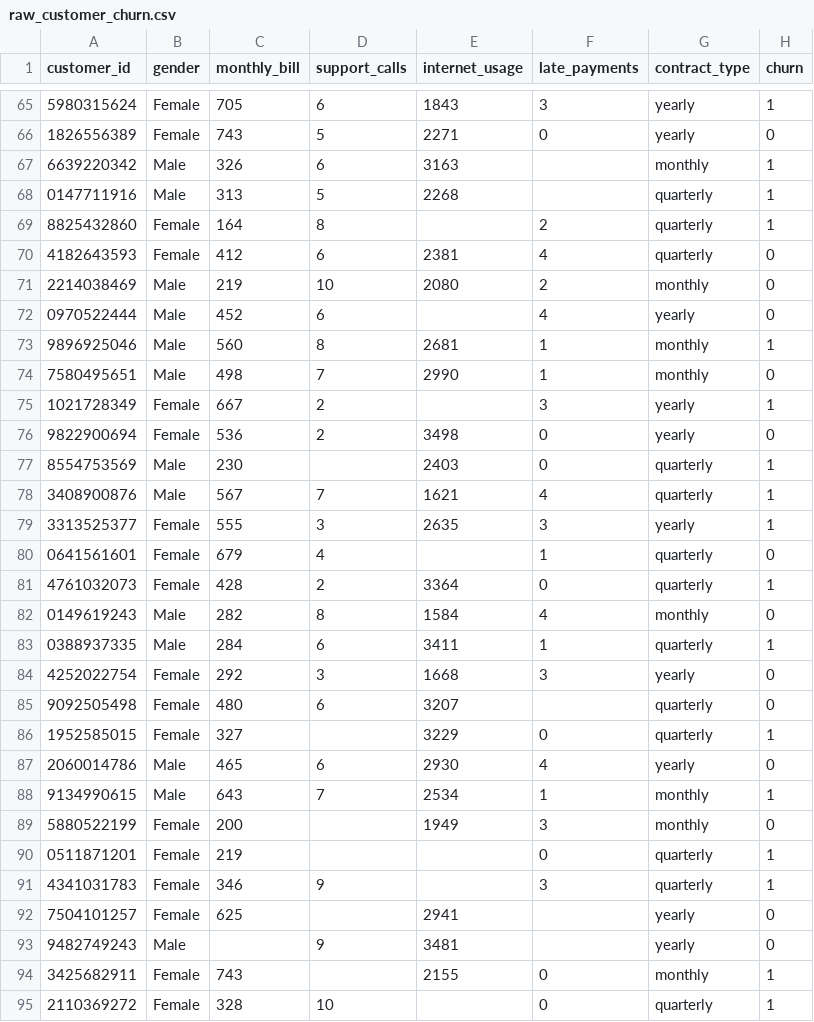
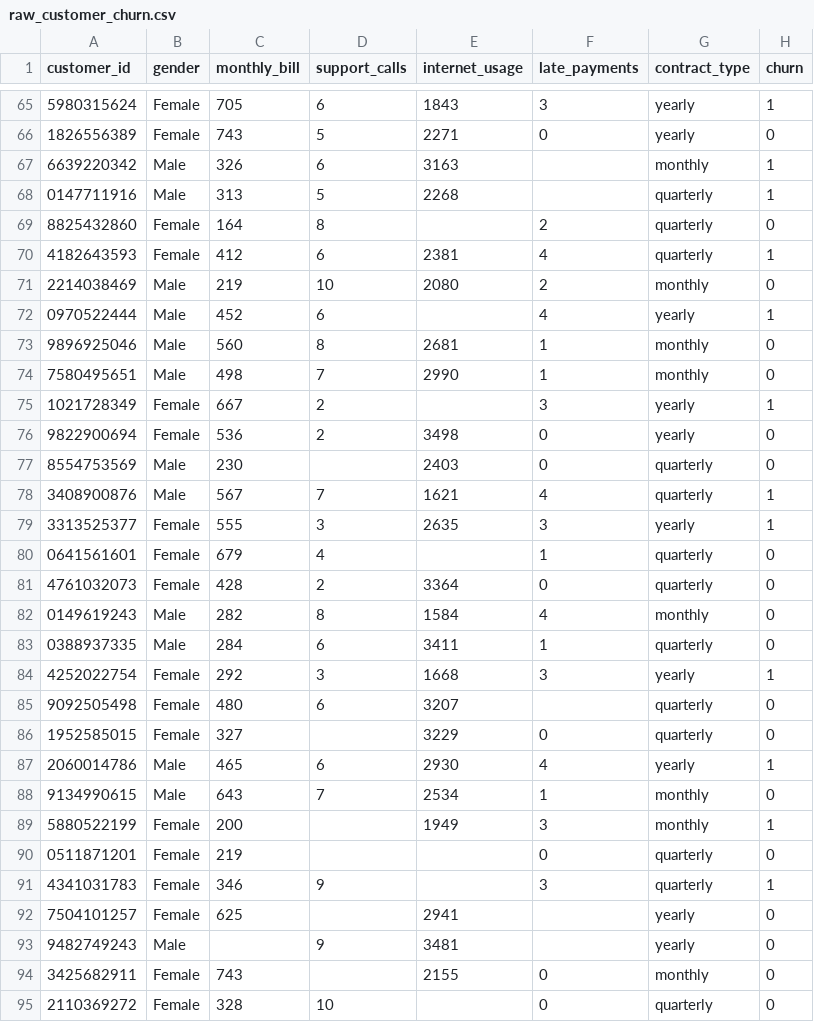
Before and after one commit to loadevent/ai-hands-on-exercises-v2.0, a CSV file: raw_customer_churn.csv, drawn as a sheet; only a part is shown, gaps mark what is left out; the diff covers the shown part only.

Commit message:
Fix churn status for multiple customers
Updated churn status for several customers in the dataset.

```diff
--- a/raw_customer_churn.csv
+++ b/raw_customer_churn.csv
@@ -68,7 +68,7 @@ customer_id,gender,monthly_bill,support_calls,internet_usage,late_payments,contr
 0147711916,Male,313,5,2268,,quarterly,1
-8825432860,Female,164,8,,2,quarterly,1
-4182643593,Female,412,6,2381,4,quarterly,0
+8825432860,Female,164,8,,2,quarterly,0
+4182643593,Female,412,6,2381,4,quarterly,1
 2214038469,Male,219,10,2080,2,monthly,0
-0970522444,Male,452,6,,4,yearly,0
-9896925046,Male,560,8,2681,1,monthly,1
+0970522444,Male,452,6,,4,yearly,1
+9896925046,Male,560,8,2681,1,monthly,0
 7580495651,Male,498,7,2990,1,monthly,0
@@ -76,3 +76,3 @@ customer_id,gender,monthly_bill,support_calls,internet_usage,late_payments,contr
 9822900694,Female,536,2,3498,0,yearly,0
-8554753569,Male,230,,2403,0,quarterly,1
+8554753569,Male,230,,2403,0,quarterly,0
 3408900876,Male,567,7,1621,4,quarterly,1
@@ -80,12 +80,12 @@ customer_id,gender,monthly_bill,support_calls,internet_usage,late_payments,contr
 0641561601,Female,679,4,,1,quarterly,0
-4761032073,Female,428,2,3364,0,quarterly,1
+4761032073,Female,428,2,3364,0,quarterly,0
 0149619243,Male,282,8,1584,4,monthly,0
-0388937335,Male,284,6,3411,1,quarterly,1
-4252022754,Female,292,3,1668,3,yearly,0
+0388937335,Male,284,6,3411,1,quarterly,0
+4252022754,Female,292,3,1668,3,yearly,1
 9092505498,Female,480,6,3207,,quarterly,0
-1952585015,Female,327,,3229,0,quarterly,1
-2060014786,Male,465,6,2930,4,yearly,0
-9134990615,Male,643,7,2534,1,monthly,1
-5880522199,Female,200,,1949,3,monthly,0
-0511871201,Female,219,,,0,quarterly,1
+1952585015,Female,327,,3229,0,quarterly,0
+2060014786,Male,465,6,2930,4,yearly,1
+9134990615,Male,643,7,2534,1,monthly,0
+5880522199,Female,200,,1949,3,monthly,1
+0511871201,Female,219,,,0,quarterly,0
 4341031783,Female,346,9,,3,quarterly,1
@@ -93,3 +93,3 @@ customer_id,gender,monthly_bill,support_calls,internet_usage,late_payments,contr
 9482749243,Male,,9,3481,,yearly,0
-3425682911,Female,743,,2155,0,monthly,1
-2110369272,Female,328,10,,0,quarterly,1
+3425682911,Female,743,,2155,0,monthly,0
+2110369272,Female,328,10,,0,quarterly,0
```
Also changed, not shown: 28 edited cells elsewhere in this file.
